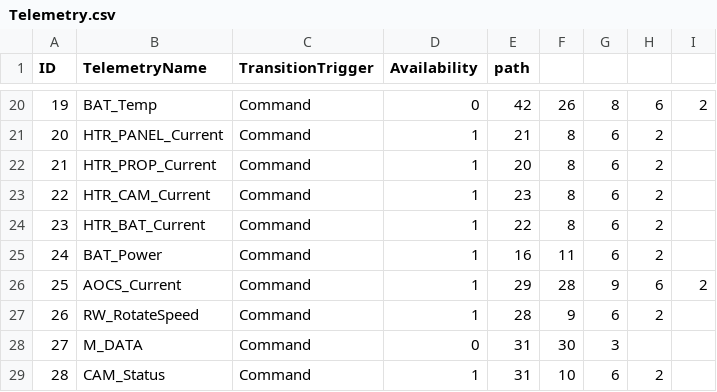
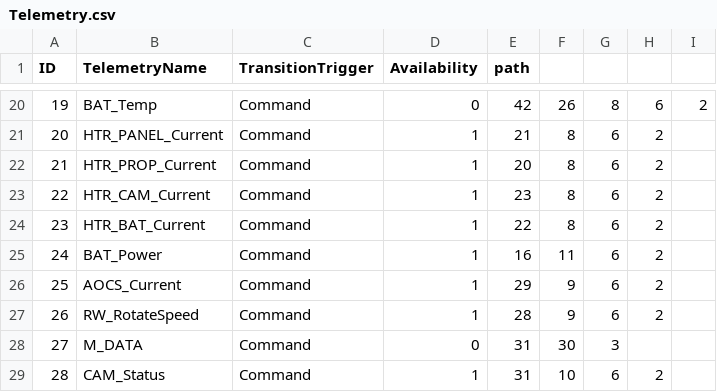
Before and after one commit to ShingoNishimoto/Thesis_src, a CSV file: csv/Telemetry.csv, drawn as a sheet; only a part is shown, gaps mark what is left out.

```diff
--- a/csv/Telemetry.csv
+++ b/csv/Telemetry.csv
@@ -25,3 +25,3 @@ ID,TelemetryName,TransitionTrigger,Availability,path,,,,
 24,BAT_Power,Command,1,16,11,6,2,
-25,AOCS_Current,Command,1,29,28,9,6,2
+25,AOCS_Current,Command,1,29,9,6,2
 26,RW_RotateSpeed,Command,1,28,9,6,2,
```
Also changed, not shown: csv/Command.csv, 4 other files.
